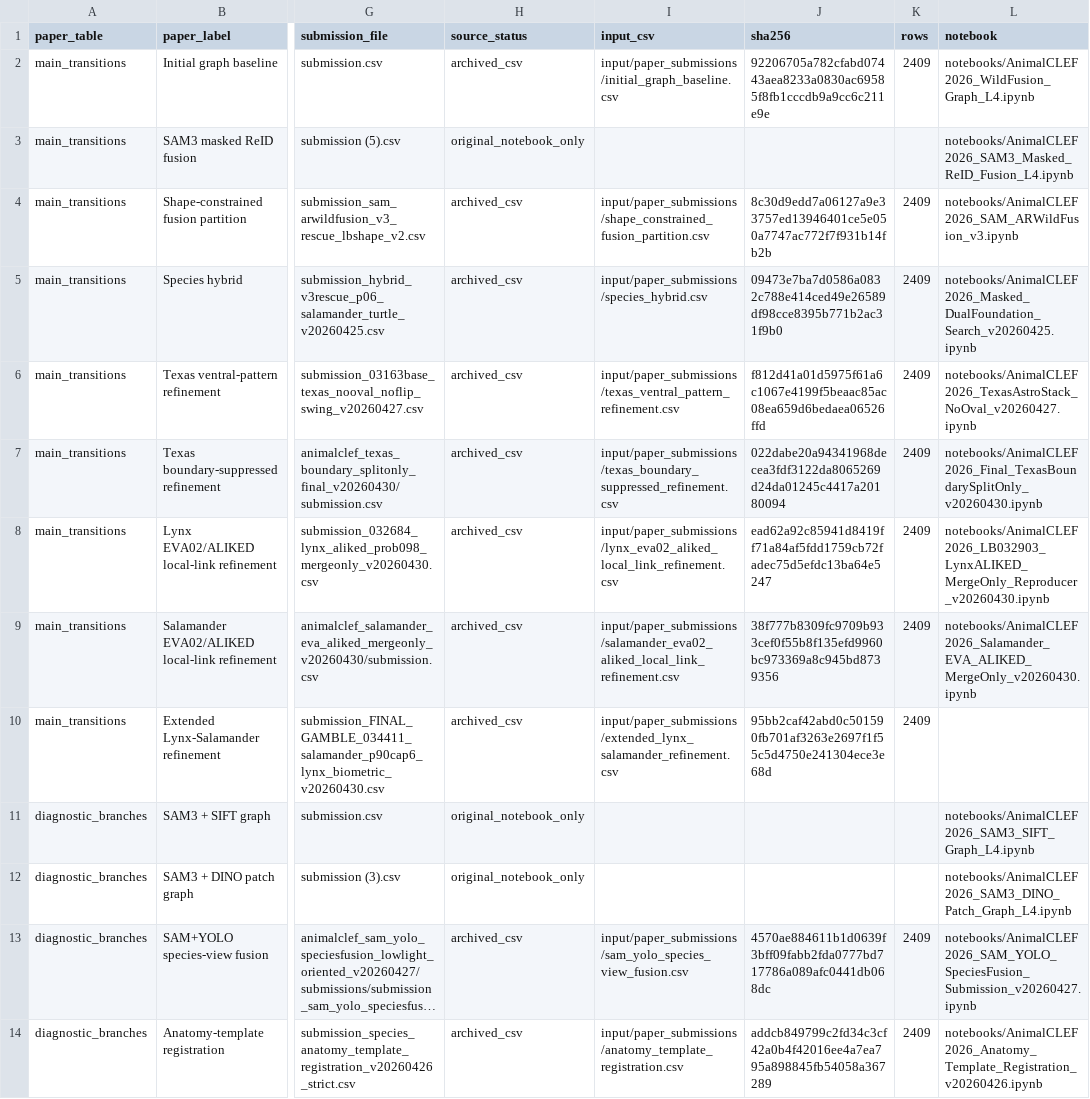
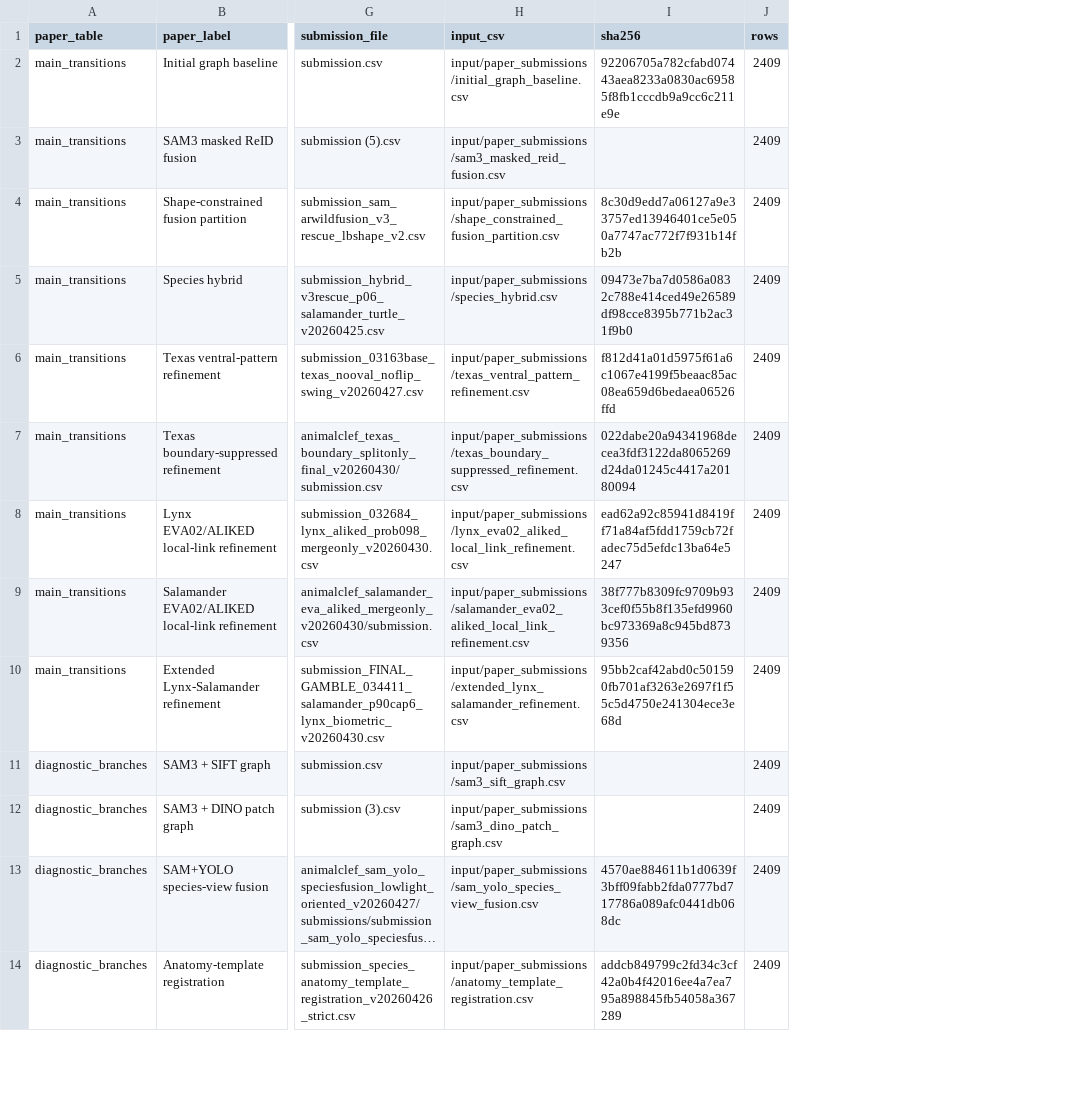
Before and after one commit to hanifnoerr/animalclef2026-lampr, a CSV file: paper_submissions_manifest.csv, drawn as a sheet; only a part is shown, gaps mark what is left out; long unchanged cells end in …; removed rows and columns are numbered as before the commit, all else as after; the diff names each change by its address in the sheet, - before the commit and + after, or states it on an @@ line.

Commit message:
Clean submission reproduction notebook

```diff
--- a/paper_submissions_manifest.csv
+++ b/paper_submissions_manifest.csv
-column H (source_status), rows 2-14: archived_csv | original_notebook_only | archived_csv | archived_csv | archived_csv | archived_csv | archived_csv | archived_csv | archived_csv | original_notebook_only | original_notebook_only | archived_csv | archived_csv
-column L (notebook), rows 2-14: notebooks/AnimalCLEF2026_WildFusion_Graph_L4.ipynb | notebooks/AnimalCLEF2026_SAM3_Masked_ReID_Fusion_L4.ipynb | notebooks/AnimalCLEF2026_SAM_ARWildFusion_v3.ipynb | notebooks/AnimalCLEF2026_Masked_DualFoundation_Search_v20260425.ipynb | notebooks/AnimalCLEF2026_TexasAstroStack_NoOval_v20260427.ipynb | notebooks/AnimalCLEF2026_Final_TexasBoundarySplitOnly_v20260430.ipynb | notebooks/AnimalCLEF2026_LB032903_LynxALIKED_MergeOnly_Reproducer_v20260430.ipynb | notebooks/AnimalCLEF2026_Salamander_EVA_ALIKED_MergeOnly_v20260430.ipynb |  | notebooks/AnimalCLEF2026_SAM3_SIFT_Graph_L4.ipynb | notebooks/AnimalCLEF2026_SAM3_DINO_Patch_Graph_L4.ipynb | notebooks/AnimalCLEF2026_SAM_YOLO_SpeciesFusion_Submission_v20260427.ipynb | notebooks/AnimalCLEF2026_Anatomy_Template_Registration_v20260426.ipynb
-H3 (input_csv): (empty)
+H3 (input_csv): input/paper_submissions/sam3_masked_reid_fusion.csv
-J3 (rows): (empty)
+J3 (rows): 2409
-H11 (input_csv): (empty)
+H11 (input_csv): input/paper_submissions/sam3_sift_graph.csv
-J11:J12 (rows): (empty)
+J11:J12 (rows): 2409
-H12 (input_csv): (empty)
+H12 (input_csv): input/paper_submissions/sam3_dino_patch_graph.csv
```
Also changed, not shown: 15 other files.
